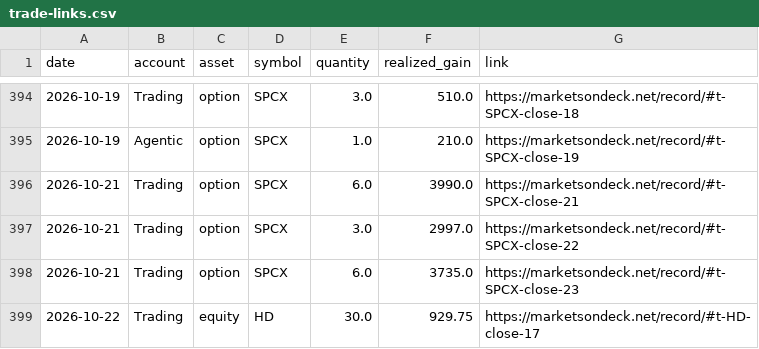
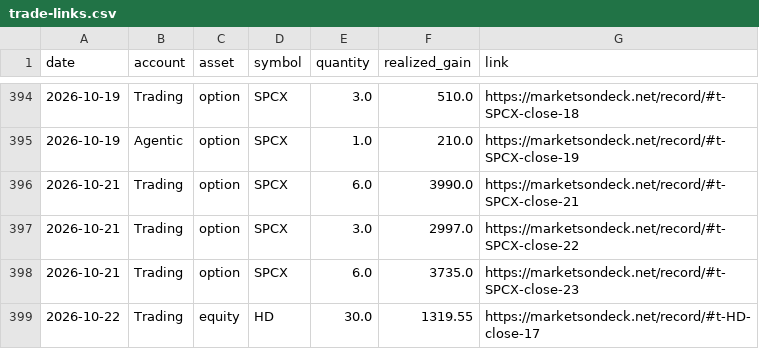
Before and after one commit to WattaBinG/MarketsOnDeck, a CSV file: site/record/trade-links.csv, drawn as a sheet; only a part is shown, gaps mark what is left out.

```diff
--- a/site/record/trade-links.csv
+++ b/site/record/trade-links.csv
@@ -398,2 +398,2 @@ date,account,asset,symbol,quantity,realized_gain,link
 2026-10-21,Trading,option,SPCX,6.0,3735.0,https://marketsondeck.net/record/#t-SPCX-close-23
-2026-10-22,Trading,equity,HD,30.0,929.75,https://marketsondeck.net/record/#t-HD-close-17
+2026-10-22,Trading,equity,HD,30.0,1319.55,https://marketsondeck.net/record/#t-HD-close-17
```
Also changed, not shown: 8 other files.
